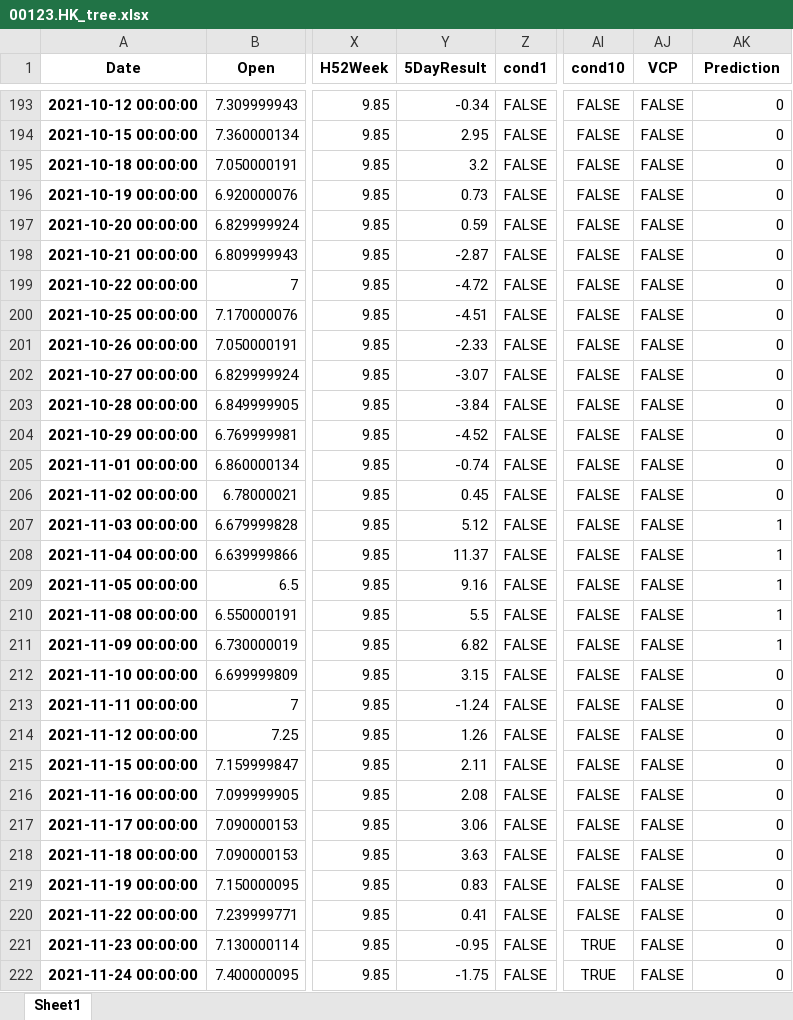
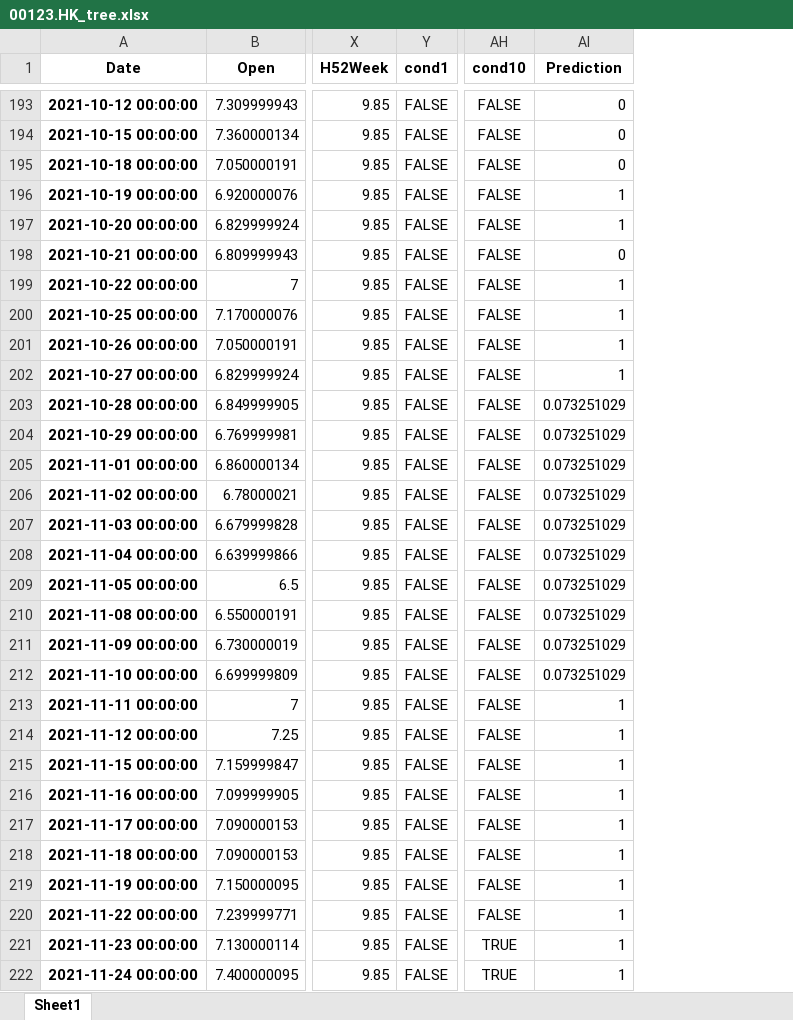
Before and after one commit to PatchQ/MFS, an Excel workbook: Data/00123.HK_tree.xlsx, sheet Sheet1, drawn as a sheet; only a part is shown, gaps mark what is left out; values as stored, in another font and other column widths than the file's, no borders; removed rows and columns are numbered as before the commit, all else as after; the diff covers the shown part only; the diff names each change by its address in the sheet, - before the commit and + after, or states it on an @@ line.

Commit message:
update DecisionTree

```diff
--- a/Data/00123.HK_tree.xlsx (sheet Sheet1)
+++ b/Data/00123.HK_tree.xlsx (sheet Sheet1)
-column Y (5DayResult), rows 193-222: -0.34 | 2.95 | 3.2 | 0.73 | 0.59 | -2.87 | -4.72 | -4.51 | -2.33 | -3.07 | -3.84 | -4.52 | -0.74 | 0.45 | 5.12 | 11.37 | 9.16 | 5.5 | 6.82 | 3.15 | -1.24 | 1.26 | 2.11 | 2.08 | 3.06 | 3.63 | 0.83 | 0.41 | -0.95 | -1.75
-column AJ (VCP), rows 193-222: all FALSE
-AI196:AI197 (Prediction): 0
+AI196:AI197 (Prediction): 1
-AI199:AI202 (Prediction): 0
+AI199:AI202 (Prediction): 1
-AI203:AI206 (Prediction): 0
+AI203:AI206 (Prediction): 0.073251029
-AI207:AI211 (Prediction): 1
+AI207:AI211 (Prediction): 0.073251029
-AI212 (Prediction): 0
+AI212 (Prediction): 0.073251029
-AI213:AI222 (Prediction): 0
+AI213:AI222 (Prediction): 1
```
Also changed, not shown: 95 edited cells elsewhere in this sheet, Data/02628.HK_tree.xlsx, 4 other files.
